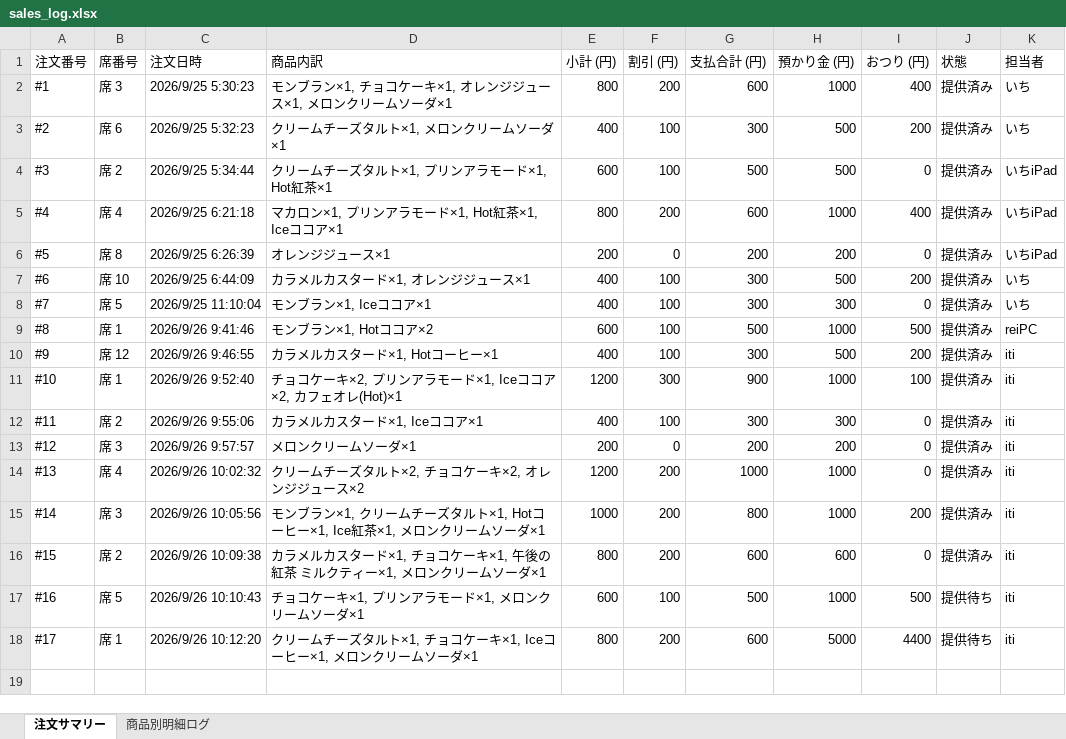
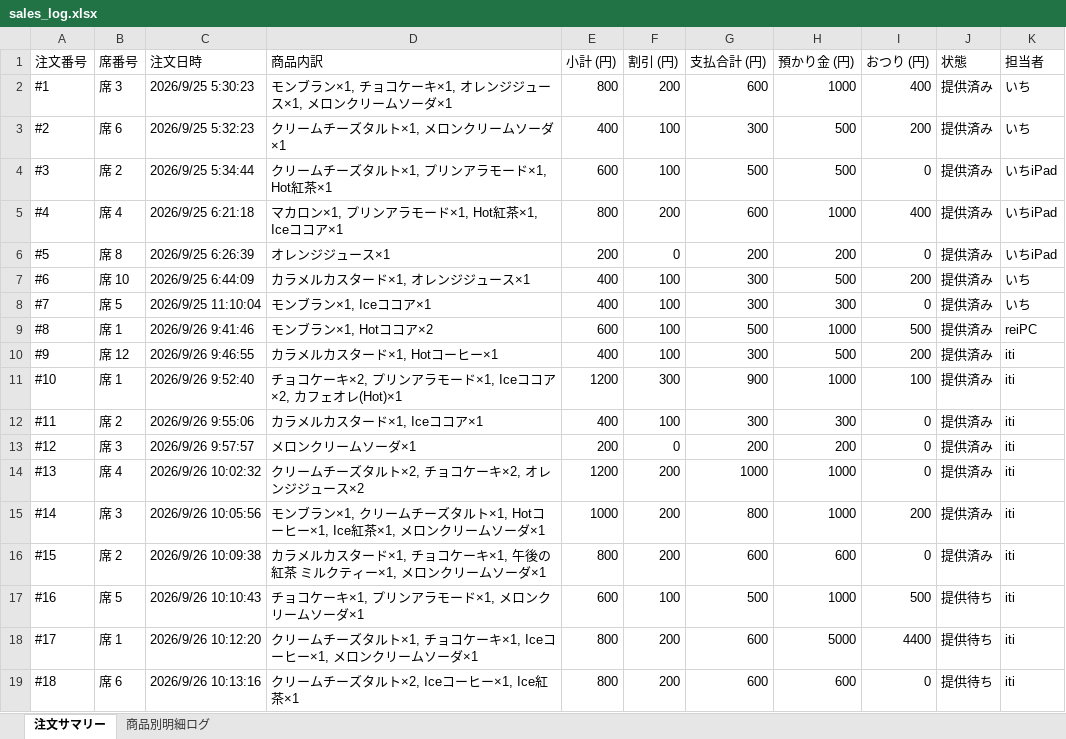
Before and after one commit to issei-desu/olive, an Excel workbook: sales_log.xlsx, sheet 注文サマリー, drawn as a sheet; values as stored, in another font and other column widths than the file's, no borders; the diff names each change by its address in the sheet, - before the commit and + after, or states it on an @@ line.

```diff
--- a/sales_log.xlsx (sheet 注文サマリー)
+++ b/sales_log.xlsx (sheet 注文サマリー)
+row 19: #18 | 席 6 | 2026/9/26 10:13:16 | クリームチーズタルト×2, Iceコーヒー×1, Ice紅茶×1 | 800 | 200 | 600 | 600 | 0 | 提供待ち | iti
```
Also changed, not shown: sheet 商品別明細ログ.
